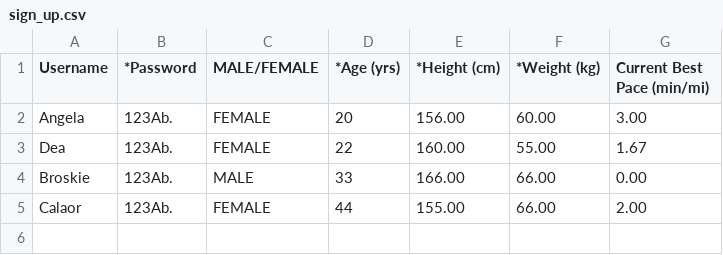
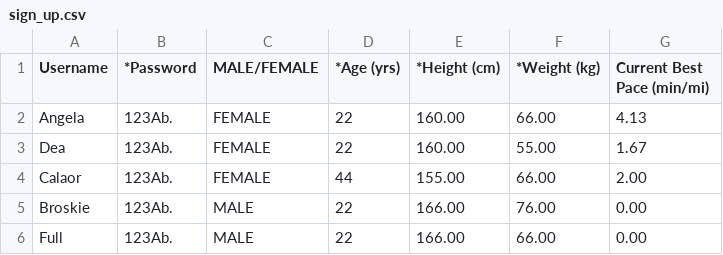
Before and after one commit to adzalmazan1/CMSC21_FP, a CSV file: csv/sign_up.csv, drawn as a sheet.

```diff
--- a/csv/sign_up.csv
+++ b/csv/sign_up.csv
@@ -1,5 +1,6 @@
 Username,*Password,MALE/FEMALE,*Age (yrs),*Height (cm),*Weight (kg),Current Best Pace (min/mi)
-Angela,123Ab.,FEMALE,20,156.00,60.00,3.00
+Angela,123Ab.,FEMALE,22,160.00,66.00,4.13
 Dea,123Ab.,FEMALE,22,160.00,55.00,1.67
-Broskie,123Ab.,MALE,33,166.00,66.00,0.00
 Calaor,123Ab.,FEMALE,44,155.00,66.00,2.00
+Broskie,123Ab.,MALE,22,166.00,76.00,0.00
+Full,123Ab.,MALE,22,166.00,66.00,0.00
```
Also changed, not shown: 6 other files.
